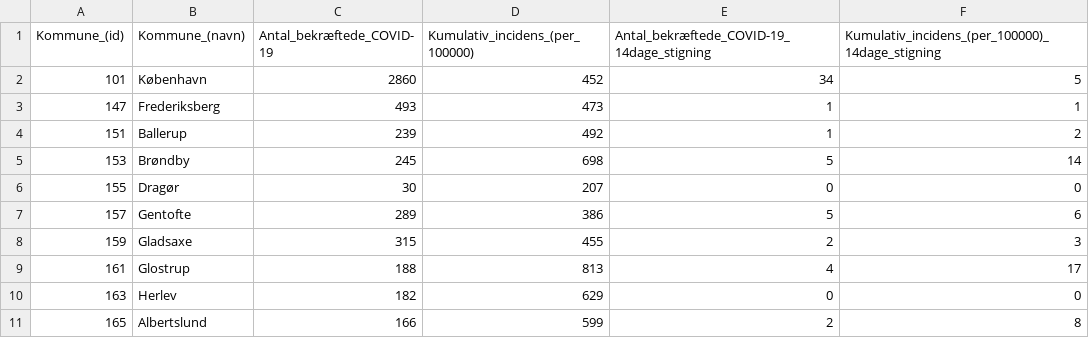
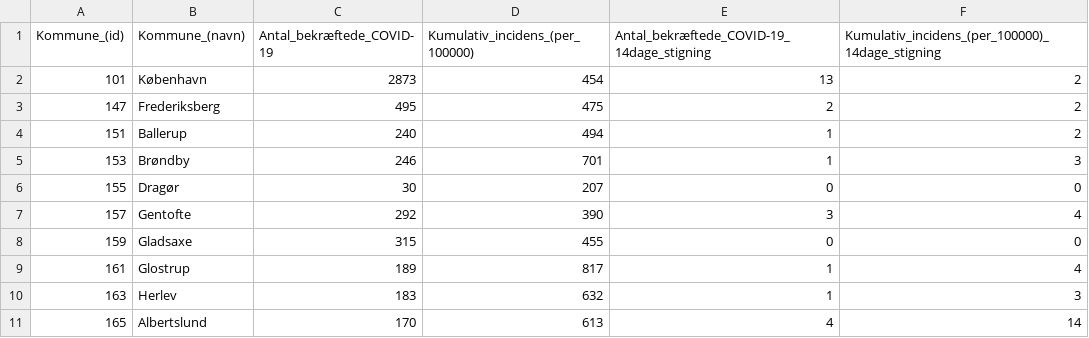
Before and after one commit to Asokoler/incidens, a CSV file: files/Municipality_test_pos_diff_1day.csv, drawn as a sheet; only a part is shown; the diff covers the shown part only.

```diff
--- a/files/Municipality_test_pos_diff_1day.csv
+++ b/files/Municipality_test_pos_diff_1day.csv
@@ -1,11 +1,11 @@
 Kommune_(id),Kommune_(navn),Antal_bekræftede_COVID-19,Kumulativ_incidens_(per_100000),Antal_bekræftede_COVID-19_14dage_stigning,Kumulativ_incidens_(per_100000)_14dage_stigning
-101,København,2860,452,34,5
-147,Frederiksberg,493,473,1,1
-151,Ballerup,239,492,1,2
-153,Brøndby,245,698,5,14
+101,København,2873,454,13,2
+147,Frederiksberg,495,475,2,2
+151,Ballerup,240,494,1,2
+153,Brøndby,246,701,1,3
 155,Dragør,30,207,0,0
-157,Gentofte,289,386,5,6
-159,Gladsaxe,315,455,2,3
-161,Glostrup,188,813,4,17
-163,Herlev,182,629,0,0
-165,Albertslund,166,599,2,8
+157,Gentofte,292,390,3,4
+159,Gladsaxe,315,455,0,0
+161,Glostrup,189,817,1,4
+163,Herlev,183,632,1,3
+165,Albertslund,170,613,4,14
```
Also changed, not shown: 156 edited cells elsewhere in this file, files/Municipality_test_pos_diff.csv, 1 other file.
